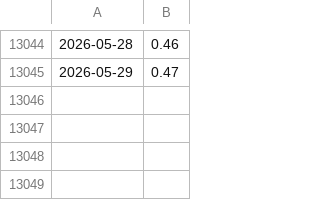
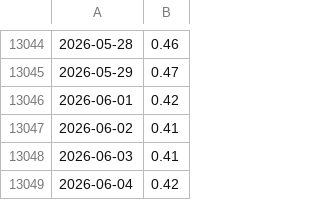
Before and after one commit to kmanu15/gdp-nowcast, a CSV file: data/raw/T10Y2Y.csv, drawn as a sheet; only a part is shown, gaps mark what is left out; the diff names each change by its address in the sheet, - before the commit and + after, or states it on an @@ line.

```diff
--- a/data/raw/T10Y2Y.csv
+++ b/data/raw/T10Y2Y.csv
+row 13046: 2026-06-01 | 0.42
+row 13047: 2026-06-02 | 0.41
+row 13048: 2026-06-03 | 0.41
+row 13049: 2026-06-04 | 0.42
```
Also changed, not shown: data/raw/BAMLH0A0HYM2.csv, data/raw/ICSA.csv, 4 other files.
